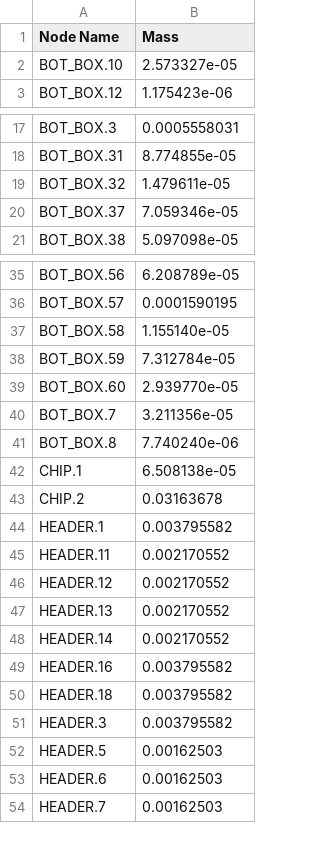
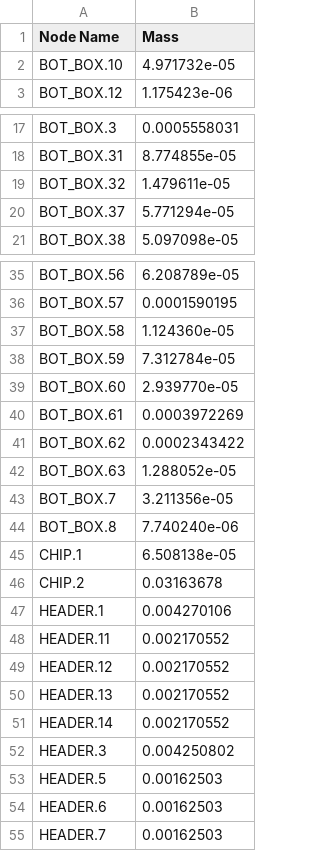
Before and after one commit to bpar907/APSS-2-Thermal-TXRX, a CSV file: case0_mass_node.csv, drawn as a sheet; only a part is shown, gaps mark what is left out; the diff covers the shown part only.

```diff
--- a/case0_mass_node.csv
+++ b/case0_mass_node.csv
@@ -1,3 +1,3 @@
 Node Name,Mass
-BOT_BOX.10,2.573327e-05
+BOT_BOX.10,4.971732e-05
 BOT_BOX.12,1.175423e-06
@@ -19,3 +19,3 @@ BOT_BOX.31,8.774855e-05
 BOT_BOX.32,1.479611e-05
-BOT_BOX.37,7.059346e-05
+BOT_BOX.37,5.771294e-05
 BOT_BOX.38,5.097098e-05
@@ -36,5 +36,8 @@ BOT_BOX.56,6.208789e-05
 BOT_BOX.57,0.0001590195
-BOT_BOX.58,1.155140e-05
+BOT_BOX.58,1.124360e-05
 BOT_BOX.59,7.312784e-05
 BOT_BOX.60,2.939770e-05
+BOT_BOX.61,0.0003972269
+BOT_BOX.62,0.0002343422
+BOT_BOX.63,1.288052e-05
 BOT_BOX.7,3.211356e-05
@@ -43,3 +46,3 @@ CHIP.1,6.508138e-05
 CHIP.2,0.03163678
-HEADER.1,0.003795582
+HEADER.1,0.004270106
 HEADER.11,0.002170552
@@ -48,5 +51,3 @@ HEADER.13,0.002170552
 HEADER.14,0.002170552
-HEADER.16,0.003795582
-HEADER.18,0.003795582
-HEADER.3,0.003795582
+HEADER.3,0.004250802
 HEADER.5,0.00162503
```
Also changed, not shown: 9 added rows, 5 removed rows and 14 edited cells elsewhere in this file, 46 other files.
